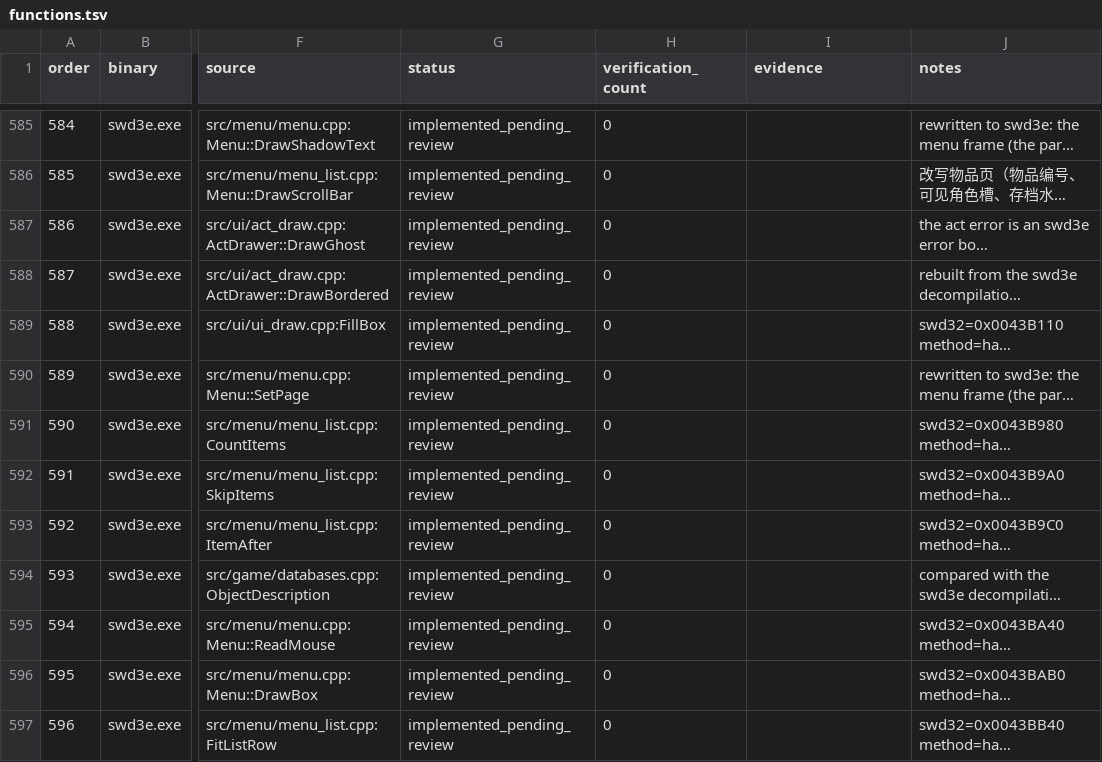
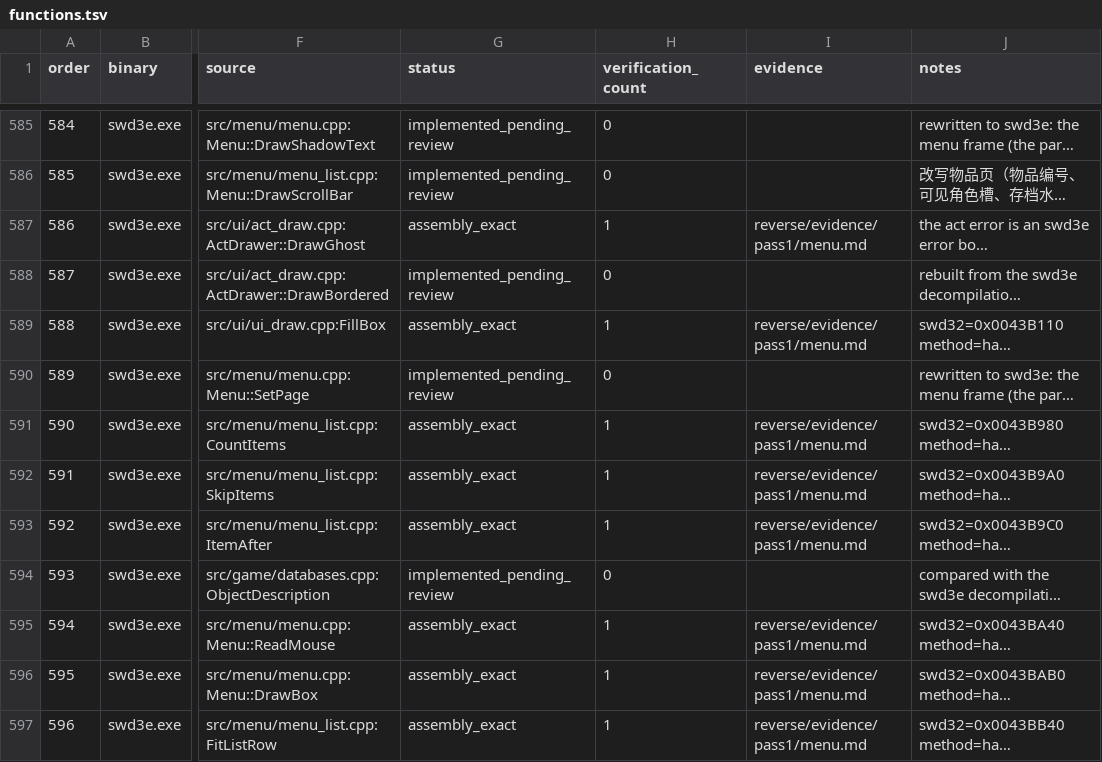
Before and after one commit to Ouroboros/OpenSWD3e, a TSV file: reverse/functions.tsv, drawn as a sheet; only a part is shown, gaps mark what is left out; long unchanged cells end in …; the diff covers the shown part only; the diff names each change by its address in the sheet, - before the commit and + after, or states it on an @@ line.

Commit message:
docs: 验证 LZO 压缩与菜单中与正传相同的一组函数
1. 第 571–670 行中 35 个函数经 asm_identity.py 证明与正传代码相同，源码与正传已验证版本一致或按外传汇编核对。
2. 证据记入 reverse/evidence/pass1/menu.md，其余 65 个菜单函数待逐个对照。

```diff
--- a/reverse/functions.tsv
+++ b/reverse/functions.tsv
-G587 (status): implemented_pending_review
+G587 (status): assembly_exact
-H587 (verification_count): 0
+H587 (verification_count): 1
-I587 (evidence): (empty)
+I587 (evidence): reverse/evidence/pass1/menu.md
-G589 (status): implemented_pending_review
+G589 (status): assembly_exact
-H589 (verification_count): 0
+H589 (verification_count): 1
-I589 (evidence): (empty)
+I589 (evidence): reverse/evidence/pass1/menu.md
-G591:G593 (status): implemented_pending_review
+G591:G593 (status): assembly_exact
-H591:H593 (verification_count): 0
+H591:H593 (verification_count): 1
-I591:I593 (evidence): (empty)
+I591:I593 (evidence): reverse/evidence/pass1/menu.md
-G595:G597 (status): implemented_pending_review
+G595:G597 (status): assembly_exact
-H595:H597 (verification_count): 0
+H595:H597 (verification_count): 1
-I595:I597 (evidence): (empty)
+I595:I597 (evidence): reverse/evidence/pass1/menu.md
```
Also changed, not shown: 81 edited cells elsewhere in this file, 3 other files.
